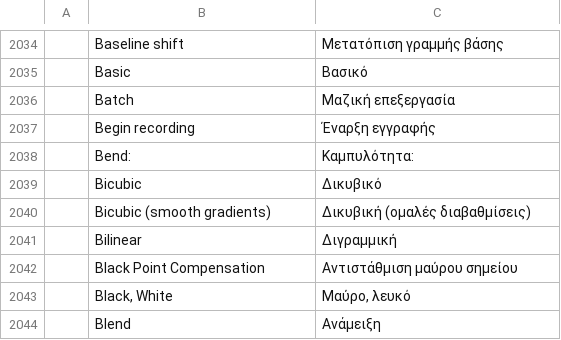
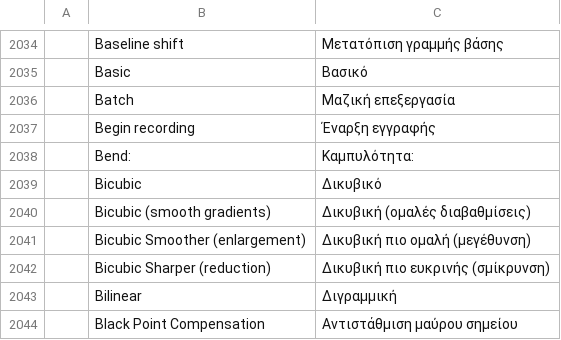
Before and after one commit to salim-studio/photosweet, a TSV file: crates/ui-egui/src/i18n/el.tsv, drawn as a sheet; only a part is shown, gaps mark what is left out; the shorter side is filled out with more unchanged rows.

```diff
--- a/crates/ui-egui/src/i18n/el.tsv
+++ b/crates/ui-egui/src/i18n/el.tsv
@@ -2040,2 +2040,4 @@
 	Bicubic (smooth gradients)	Δικυβική (ομαλές διαβαθμίσεις)
+	Bicubic Smoother (enlargement)	Δικυβική πιο ομαλή (μεγέθυνση)
+	Bicubic Sharper (reduction)	Δικυβική πιο ευκρινής (σμίκρυνση)
 	Bilinear	Διγραμμική
```
Also changed, not shown: crates/ui-egui/src/i18n/es.tsv, crates/ui-egui/src/i18n/ja.tsv, 17 other files.
